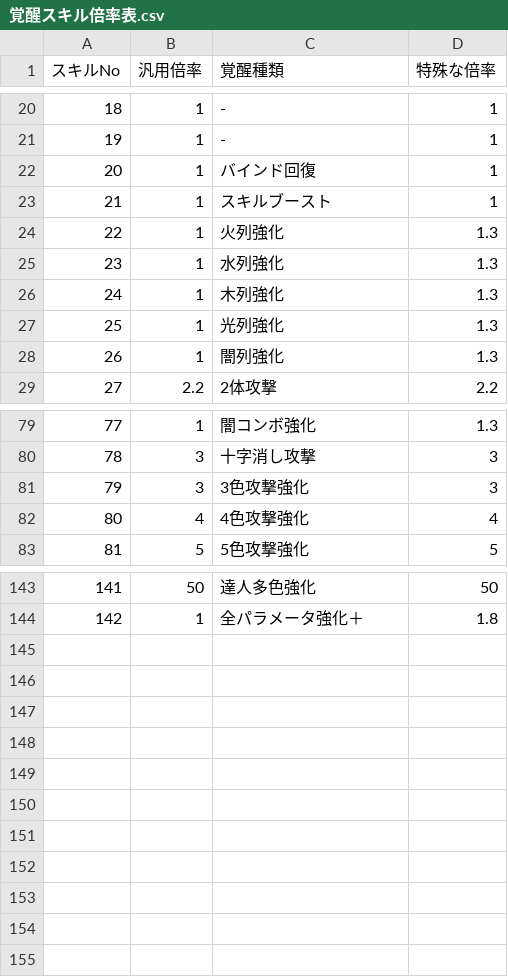
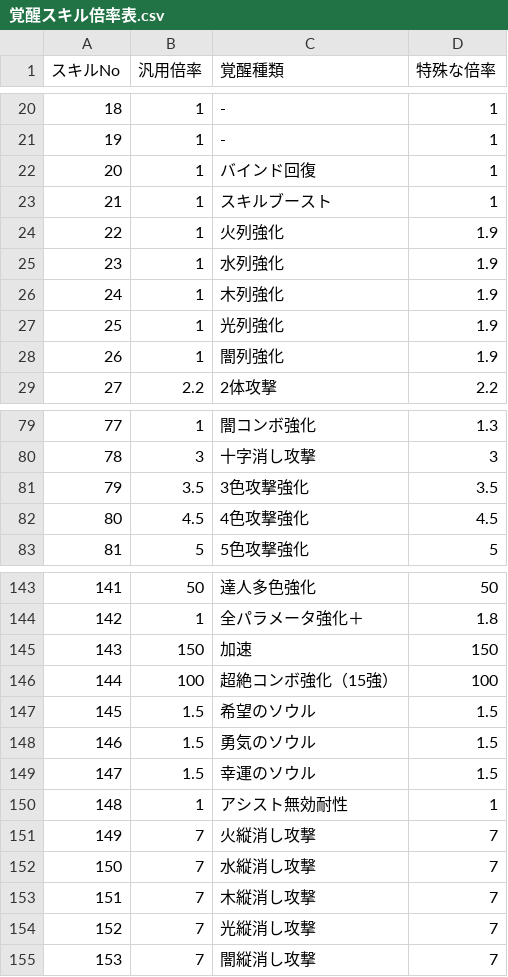
Before and after one commit to tsukikagegou-coder/pad-assistv03, a CSV file: awakens/覚醒スキル倍率表.csv, drawn as a sheet; only a part is shown, gaps mark what is left out; the diff covers the shown part only.

```diff
--- a/awakens/覚醒スキル倍率表.csv
+++ b/awakens/覚醒スキル倍率表.csv
@@ -23,7 +23,7 @@
 21,1,スキルブースト,1
-22,1,火列強化,1.3
-23,1,水列強化,1.3
-24,1,木列強化,1.3
-25,1,光列強化,1.3
-26,1,闇列強化,1.3
+22,1,火列強化,1.9
+23,1,水列強化,1.9
+24,1,木列強化,1.9
+25,1,光列強化,1.9
+26,1,闇列強化,1.9
 27,2.2,2体攻撃,2.2
@@ -80,4 +80,4 @@
 78,3,十字消し攻撃,3
-79,3,3色攻撃強化,3
-80,4,4色攻撃強化,4
+79,3.5,3色攻撃強化,3.5
+80,4.5,4色攻撃強化,4.5
 81,5,5色攻撃強化,5
@@ -144 +144,12 @@
 142,1,全パラメータ強化＋,1.8
+143,150,加速,150
+144,100,超絶コンボ強化（15強）,100
+145,1.5,希望のソウル,1.5
+146,1.5,勇気のソウル,1.5
+147,1.5,幸運のソウル,1.5
+148,1,アシスト無効耐性,1
+149,7,火縦消し攻撃,7
+150,7,水縦消し攻撃,7
+151,7,木縦消し攻撃,7
+152,7,光縦消し攻撃,7
+153,7,闇縦消し攻撃,7
```
Also changed, not shown: 4 edited cells elsewhere in this file, awakens/awakens_name.csv.
